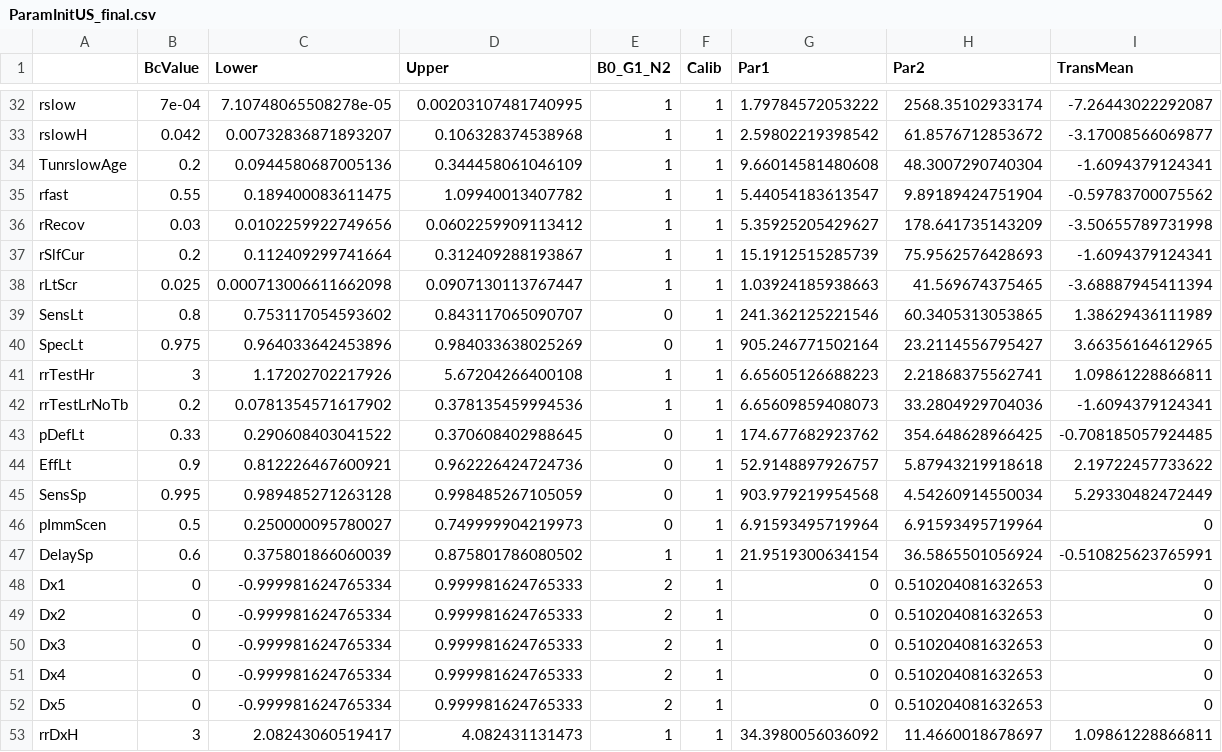
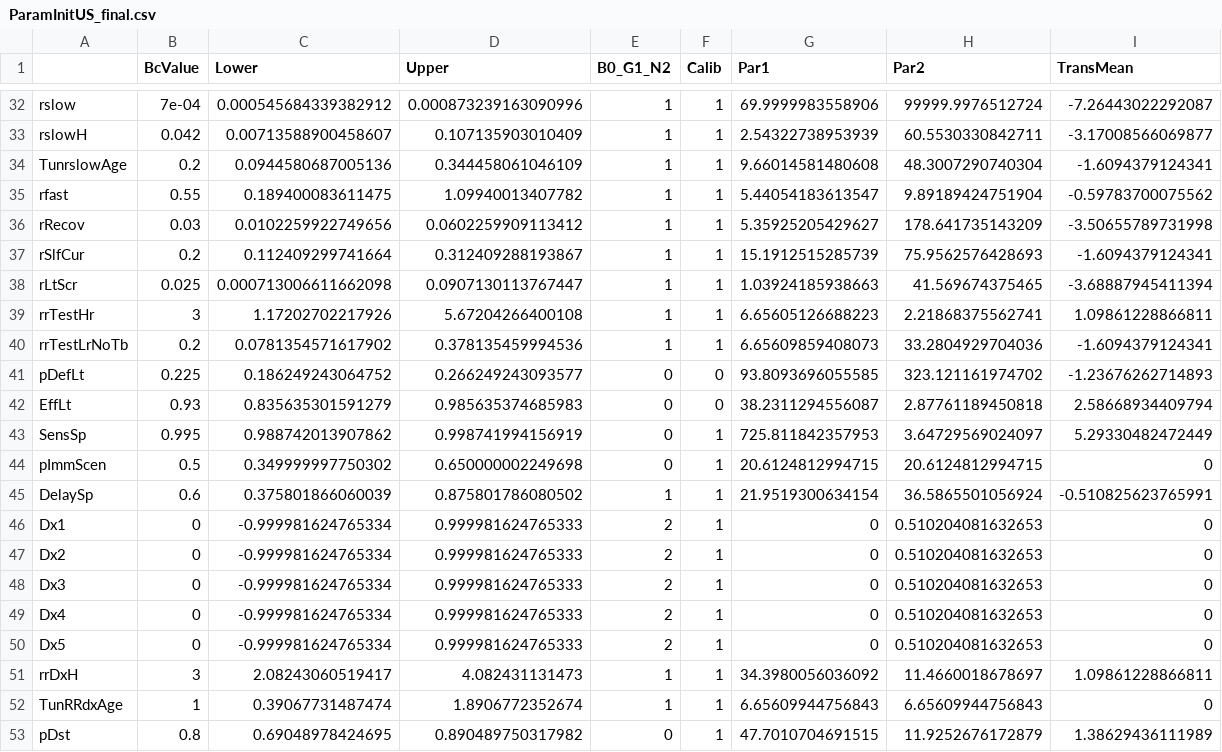
Before and after one commit to PPML/MITUS, a CSV file: inst/extdata/US/ParamInitUS_final.csv, drawn as a sheet; only a part is shown, gaps mark what is left out; the shorter side is filled out with more unchanged rows; the diff covers the shown part only.

Commit message:
updates to match the 12/1 national calibration

```diff
--- a/inst/extdata/US/ParamInitUS_final.csv
+++ b/inst/extdata/US/ParamInitUS_final.csv
@@ -32,3 +32,3 @@
-"rslow",7e-04,7.10748065508278e-05,0.00203107481740995,1,1,1.79784572053222,2568.35102933174,-7.26443022292087
-"rslowH",0.042,0.00732836871893207,0.106328374538968,1,1,2.59802219398542,61.8576712853672,-3.17008566069877
+"rslow",7e-04,0.000545684339382912,0.000873239163090996,1,1,69.9999983558906,99999.9976512724,-7.26443022292087
+"rslowH",0.042,0.00713588900458607,0.107135903010409,1,1,2.54322738953939,60.5530330842711,-3.17008566069877
 "TunrslowAge",0.2,0.0944580687005136,0.344458061046109,1,1,9.66014581480608,48.3007290740304,-1.6094379124341
@@ -38,10 +38,8 @@
 "rLtScr",0.025,0.000713006611662098,0.0907130113767447,1,1,1.03924185938663,41.569674375465,-3.68887945411394
-"SensLt",0.8,0.753117054593602,0.843117065090707,0,1,241.362125221546,60.3405313053865,1.38629436111989
-"SpecLt",0.975,0.964033642453896,0.984033638025269,0,1,905.246771502164,23.2114556795427,3.66356164612965
 "rrTestHr",3,1.17202702217926,5.67204266400108,1,1,6.65605126688223,2.21868375562741,1.09861228866811
 "rrTestLrNoTb",0.2,0.0781354571617902,0.378135459994536,1,1,6.65609859408073,33.2804929704036,-1.6094379124341
-"pDefLt",0.33,0.290608403041522,0.370608402988645,0,1,174.677682923762,354.648628966425,-0.708185057924485
-"EffLt",0.9,0.812226467600921,0.962226424724736,0,1,52.9148897926757,5.87943219918618,2.19722457733622
-"SensSp",0.995,0.989485271263128,0.998485267105059,0,1,903.979219954568,4.54260914550034,5.29330482472449
-"pImmScen",0.5,0.250000095780027,0.749999904219973,0,1,6.91593495719964,6.91593495719964,0
+"pDefLt",0.225,0.186249243064752,0.266249243093577,0,0,93.8093696055585,323.121161974702,-1.23676262714893
+"EffLt",0.93,0.835635301591279,0.985635374685983,0,0,38.2311294556087,2.87761189450818,2.58668934409794
+"SensSp",0.995,0.988742013907862,0.998741994156919,0,1,725.811842357953,3.64729569024097,5.29330482472449
+"pImmScen",0.5,0.349999997750302,0.650000002249698,0,1,20.6124812994715,20.6124812994715,0
 "DelaySp",0.6,0.375801866060039,0.875801786080502,1,1,21.9519300634154,36.5865501056924,-0.510825623765991
```
Also changed, not shown: 4 added rows, 3 removed rows and 60 edited cells elsewhere in this file, inst/extdata/US/ParamInitUS.csv, 11 other files.
